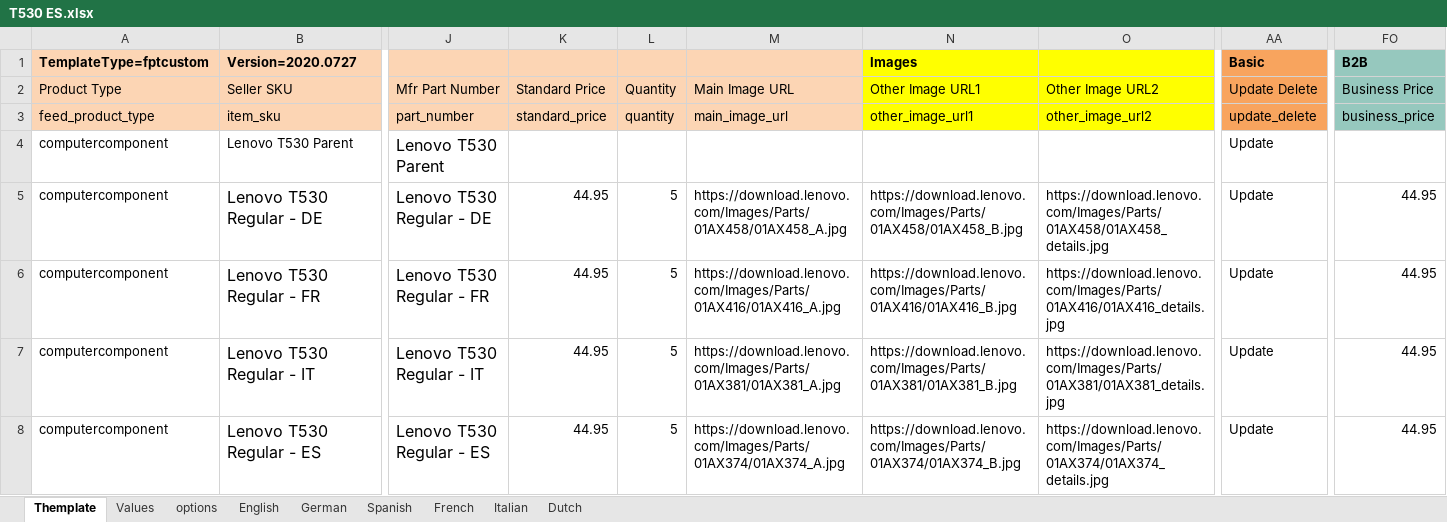
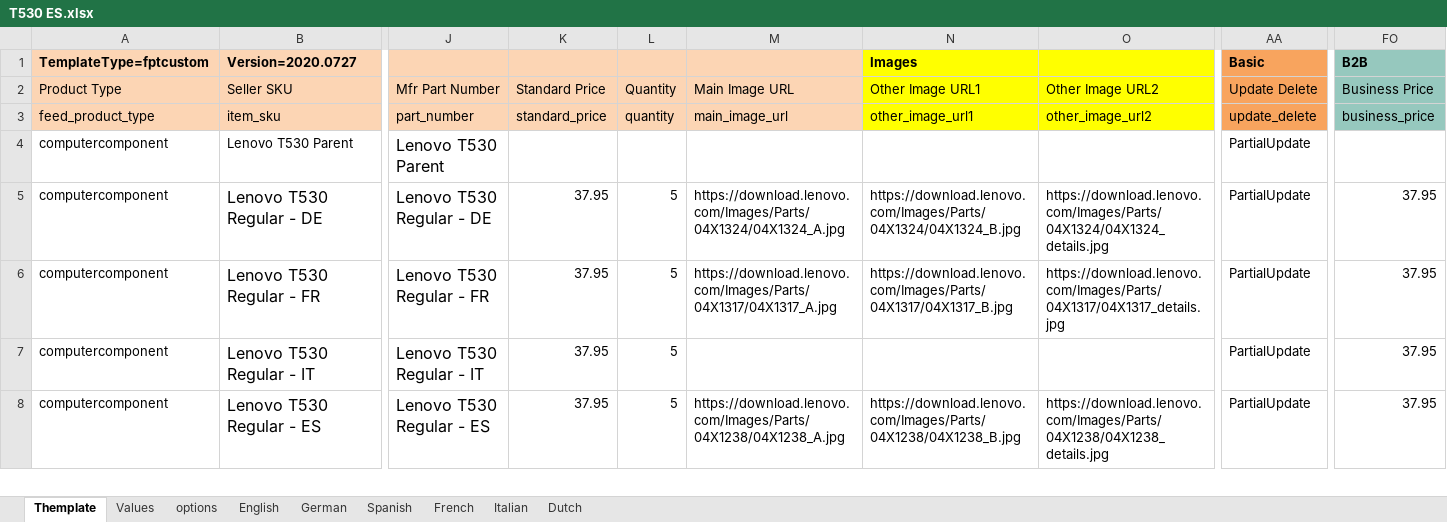
Before and after one commit to PatrickVibild/TellusAmazonPictures, an Excel workbook: flat-files/Lenovo/T530/T530 ES.xlsx, sheet Themplate, drawn as a sheet; only a part is shown, gaps mark what is left out; values as stored, in another font and other column widths than the file's, no borders; conditional formats not drawn; the diff covers the shown part only; the diff names each change by its address in the sheet, - before the commit and + after, or states it on an @@ line.

Commit message:
add missing flat files

```diff
--- a/flat-files/Lenovo/T530/T530 ES.xlsx (sheet Themplate)
+++ b/flat-files/Lenovo/T530/T530 ES.xlsx (sheet Themplate)
-AA4:AA8: Update
+AA4:AA8: PartialUpdate
-K5:K8: 44.95
+K5:K8: 37.95
-M5: https://download.lenovo.com/Images/Parts/01AX458/01AX458_A.jpg
+M5: https://download.lenovo.com/Images/Parts/04X1324/04X1324_A.jpg
-N5: https://download.lenovo.com/Images/Parts/01AX458/01AX458_B.jpg
+N5: https://download.lenovo.com/Images/Parts/04X1324/04X1324_B.jpg
-O5: https://download.lenovo.com/Images/Parts/01AX458/01AX458_details.jpg
+O5: https://download.lenovo.com/Images/Parts/04X1324/04X1324_details.jpg
-FO5:FO8: 44.95
+FO5:FO8: 37.95
-M6: https://download.lenovo.com/Images/Parts/01AX416/01AX416_A.jpg
+M6: https://download.lenovo.com/Images/Parts/04X1317/04X1317_A.jpg
-N6: https://download.lenovo.com/Images/Parts/01AX416/01AX416_B.jpg
+N6: https://download.lenovo.com/Images/Parts/04X1317/04X1317_B.jpg
-O6: https://download.lenovo.com/Images/Parts/01AX416/01AX416_details.jpg
+O6: https://download.lenovo.com/Images/Parts/04X1317/04X1317_details.jpg
-M7: https://download.lenovo.com/Images/Parts/01AX381/01AX381_A.jpg
+M7: (empty)
-N7: https://download.lenovo.com/Images/Parts/01AX381/01AX381_B.jpg
+N7: (empty)
-O7: https://download.lenovo.com/Images/Parts/01AX381/01AX381_details.jpg
+O7: (empty)
-M8: https://download.lenovo.com/Images/Parts/01AX374/01AX374_A.jpg
+M8: https://download.lenovo.com/Images/Parts/04X1238/04X1238_A.jpg
-N8: https://download.lenovo.com/Images/Parts/01AX374/01AX374_B.jpg
+N8: https://download.lenovo.com/Images/Parts/04X1238/04X1238_B.jpg
-O8: https://download.lenovo.com/Images/Parts/01AX374/01AX374_details.jpg
+O8: https://download.lenovo.com/Images/Parts/04X1238/04X1238_details.jpg
```
Also changed, not shown: 196 edited cells and cell formats elsewhere in this sheet, sheet Values, flat-files/Lenovo/T530/T530 DE.xlsx, flat-files/Lenovo/T530/T530 FR.xlsx, 12 other files.
